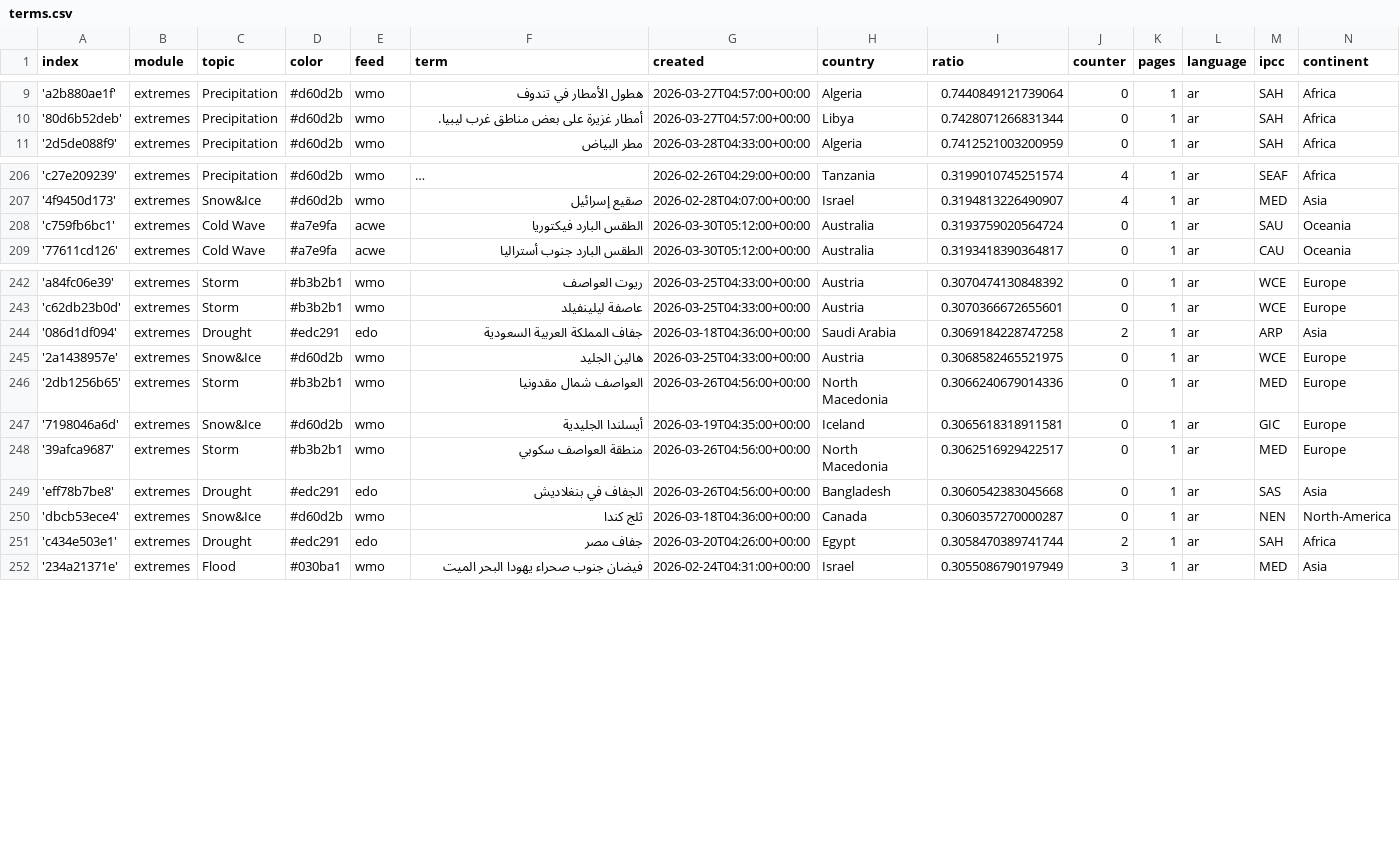
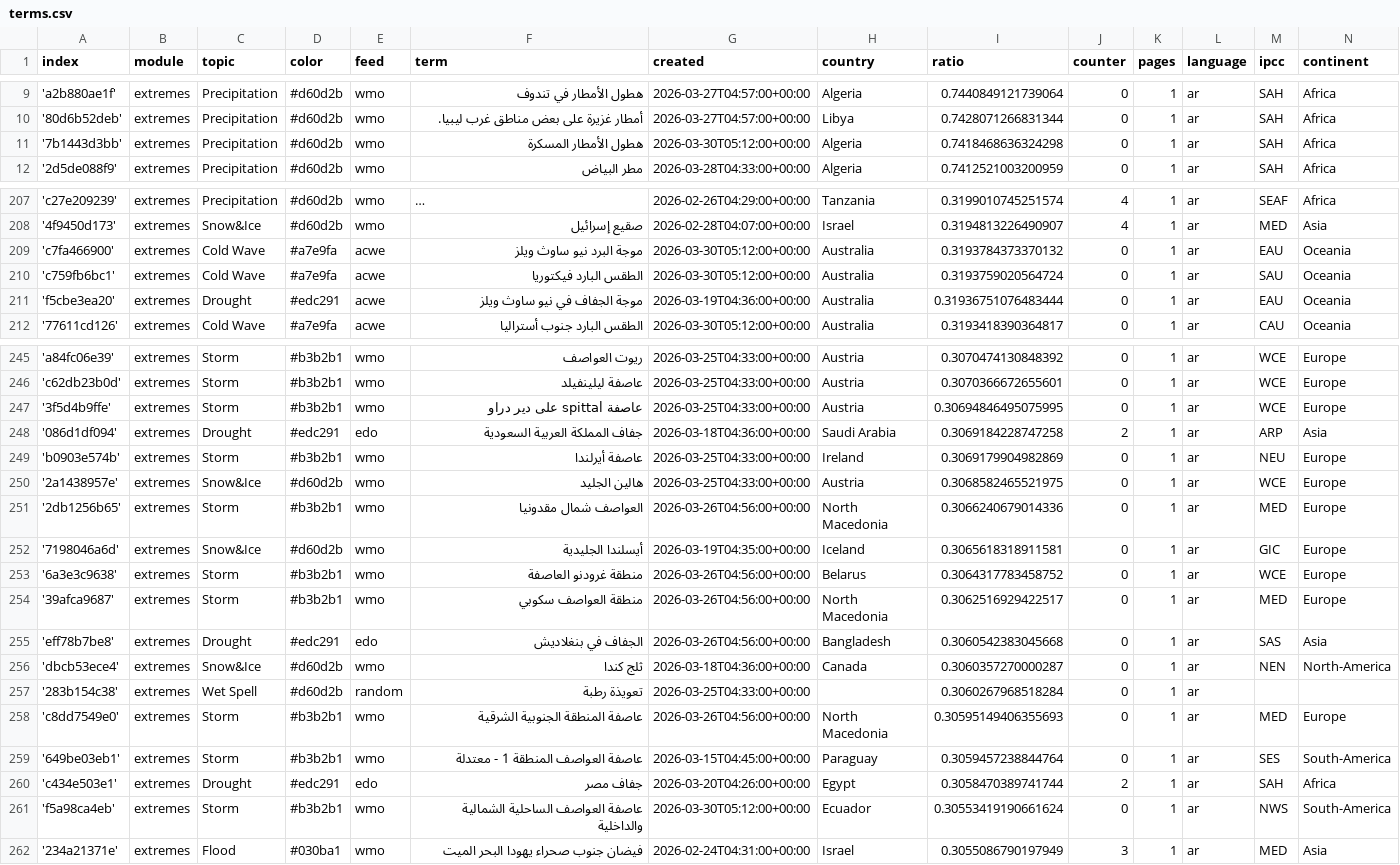
Before and after one commit to MarcoL95-News25/ArabianExtremes, a CSV file: terms.csv, drawn as a sheet; only a part is shown, gaps mark what is left out; long unchanged cells end in …; the diff covers the shown part only; the diff names each change by its address in the sheet, - before the commit and + after, or states it on an @@ line.

Commit message:
Commit from GitHub Actions (import:0.0)

```diff
--- a/terms.csv
+++ b/terms.csv
+row 11: '7b1443d3bb' | extremes | Precipitation | #d60d2b | wmo | هطول الأمطار المسكرة | 2026-03-30T05:12:00+00:00 | Algeria | 0.7418468636324298 | 0 | 1 | ar | SAH | Africa
+row 209: 'c7fa466900' | extremes | Cold Wave | #a7e9fa | acwe | موجة البرد نيو ساوث ويلز | 2026-03-30T05:12:00+00:00 | Australia | 0.3193784373370132 | 0 | 1 | ar | EAU | Oceania
+row 211: 'f5cbe3ea20' | extremes | Drought | #edc291 | acwe | موجة الجفاف في نيو ساوث ويلز | 2026-03-19T04:36:00+00:00 | Australia | 0.31936751076483444 | 0 | 1 | ar | EAU | Oceania
+row 247: '3f5d4b9ffe' | extremes | Storm | #b3b2b1 | wmo | عاصفة spittal على دير دراو | 2026-03-25T04:33:00+00:00 | Austria | 0.30694846495075995 | 0 | 1 | ar | WCE | Europe
+row 249: 'b0903e574b' | extremes | Storm | #b3b2b1 | wmo | عاصفة أيرلندا | 2026-03-25T04:33:00+00:00 | Ireland | 0.3069179904982869 | 0 | 1 | ar | NEU | Europe
+row 253: '6a3e3c9638' | extremes | Storm | #b3b2b1 | wmo | منطقة غرودنو العاصفة | 2026-03-26T04:56:00+00:00 | Belarus | 0.3064317783458752 | 0 | 1 | ar | WCE | Europe
+row 257: '283b154c38' | extremes | Wet Spell | #d60d2b | random | تعويذة رطبة | 2026-03-25T04:33:00+00:00 |  | 0.3060267968518284 | 0 | 1 | ar
+row 258: 'c8dd7549e0' | extremes | Storm | #b3b2b1 | wmo | عاصفة المنطقة الجنوبية الشرقية | 2026-03-26T04:56:00+00:00 | North Macedonia | 0.30595149406355693 | 0 | 1 | ar | MED | Europe
+row 259: '649be03eb1' | extremes | Storm | #b3b2b1 | wmo | عاصفة العواصف المنطقة 1 - معتدلة | 2026-03-15T04:45:00+00:00 | Paraguay | 0.3059457238844764 | 0 | 1 | ar | SES | South-America
+row 261: 'f5a98ca4eb' | extremes | Storm | #b3b2b1 | wmo | عاصفة العواصف الساحلية الشمالية والداخلية | 2026-03-30T05:12:00+00:00 | Ecuador | 0.30553419190661624 | 0 | 1 | ar | NWS | South-America
```
Also changed, not shown: 2 edited cells elsewhere in this file.
